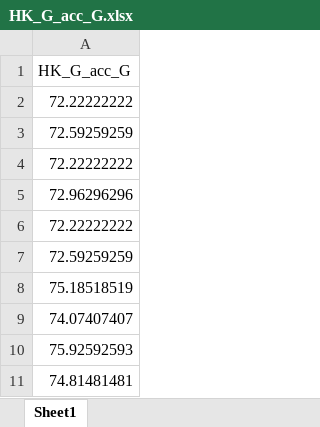
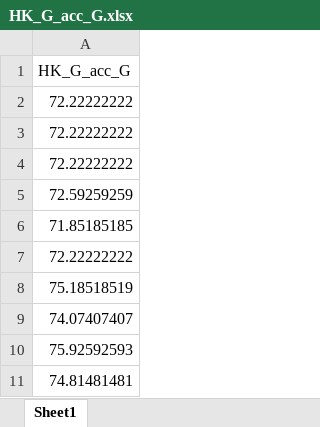
Before and after one commit to pablots98/Internship, an Excel workbook: Thresholding/Global_Threshold/HK_G_acc_G.xlsx, sheet Sheet1, drawn as a sheet; only a part is shown; values as stored, in another font and other column widths than the file's, no borders; removed rows and columns are numbered as before the commit, all else as after; the diff covers the shown part only; the diff names each change by its address in the sheet, - before the commit and + after, or states it on an @@ line.

```diff
--- a/Thresholding/Global_Threshold/HK_G_acc_G.xlsx (sheet Sheet1)
+++ b/Thresholding/Global_Threshold/HK_G_acc_G.xlsx (sheet Sheet1)
-row 3: 72.59259259
-row 5: 72.96296296
+row 6: 71.85185185
+row 7: 72.22222222
```
Also changed, not shown: 3 added rows, 3 removed rows and 3 edited cells elsewhere in this sheet, Thresholding/Global_Threshold/HK_R_acc_G.xlsx, Thresholding/StanDep/MatchComparisonResults.xlsx, 6 other files.
